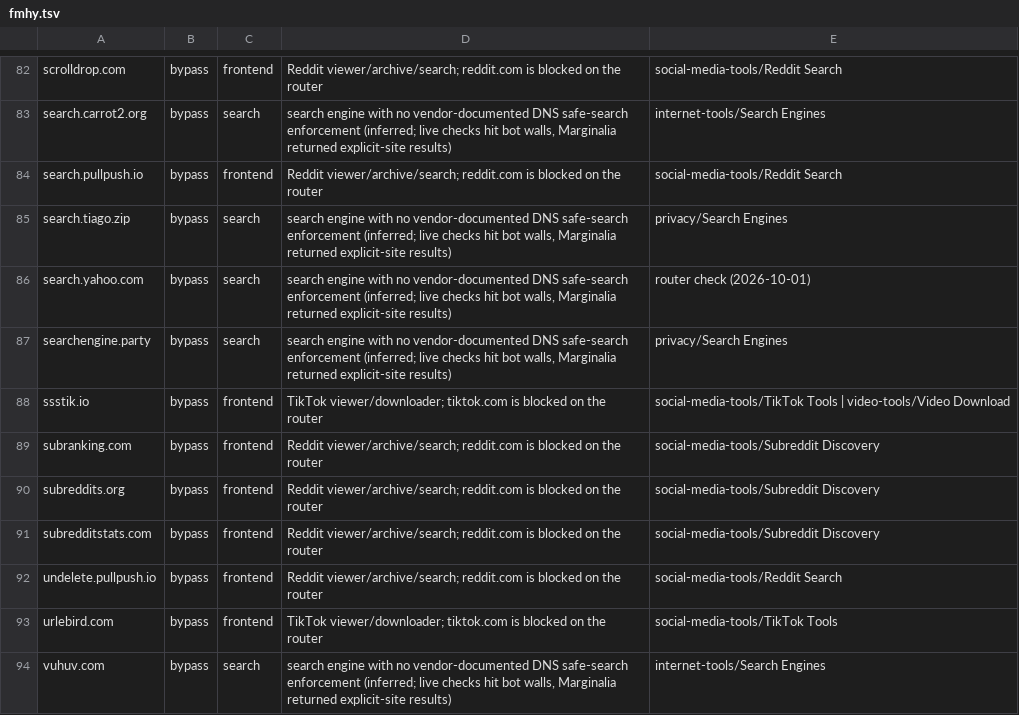
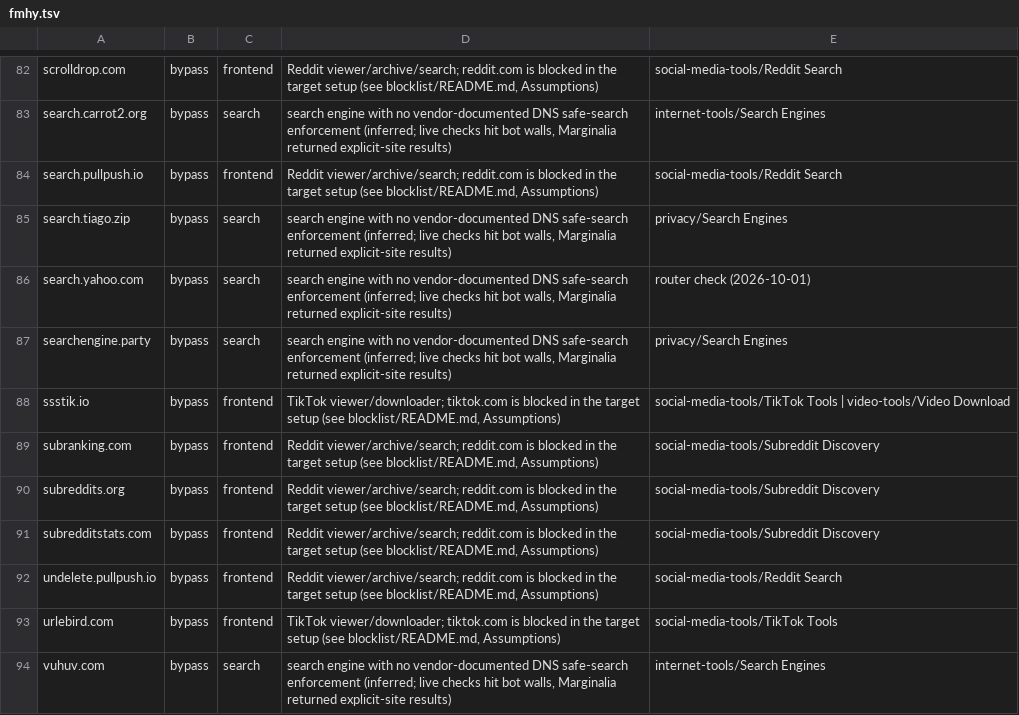
Before and after one commit to 5wHN28Dg/safe-otaku, a TSV file: blocklist/fmhy.tsv, drawn as a sheet; only a part is shown, gaps mark what is left out; the diff covers the shown part only; the diff names each change by its address in the sheet, - before the commit and + after, or states it on an @@ line.

```diff
--- a/blocklist/fmhy.tsv
+++ b/blocklist/fmhy.tsv
-D82: …is blocked on the router
+D82: …is blocked in the target setup (see blocklist/README.md, Assumptions)
-D84: …is blocked on the router
+D84: …is blocked in the target setup (see blocklist/README.md, Assumptions)
-D88: …is blocked on the router
+D88: …is blocked in the target setup (see blocklist/README.md, Assumptions)
-D89:D92: …is blocked on the router
+D89:D92: …is blocked in the target setup (see blocklist/README.md, Assumptions)
-D93: …is blocked on the router
+D93: …is blocked in the target setup (see blocklist/README.md, Assumptions)
```
Also changed, not shown: 28 edited cells elsewhere in this file, 15 other files.
